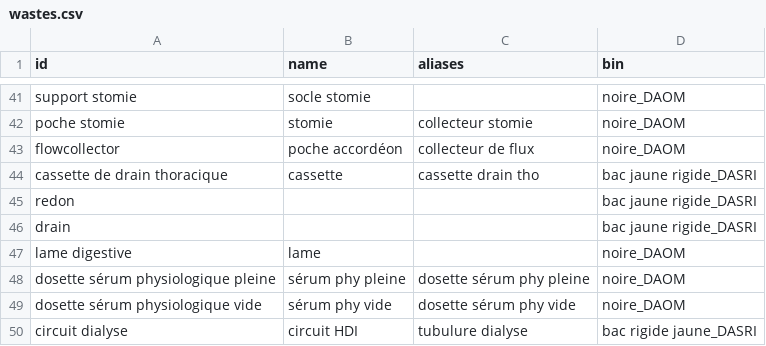
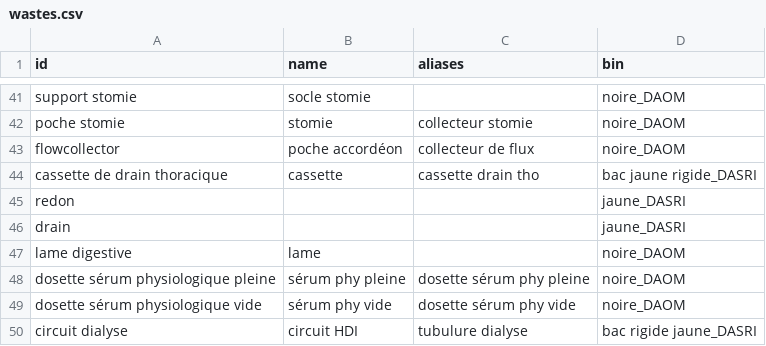
Before and after one commit to laurielansalot/greenrea, a CSV file: wastes.csv, drawn as a sheet; only a part is shown, gaps mark what is left out.

Commit message:
Update wastes.csv

```diff
--- a/wastes.csv
+++ b/wastes.csv
@@ -44,4 +44,4 @@ flowcollector,poche accordéon,collecteur de flux,noire_DAOM
 cassette de drain thoracique,cassette,cassette drain tho,bac jaune rigide_DASRI
-redon,,,bac jaune rigide_DASRI
-drain,,,bac jaune rigide_DASRI
+redon,,,jaune_DASRI
+drain,,,jaune_DASRI
 lame digestive,lame,,noire_DAOM
```
